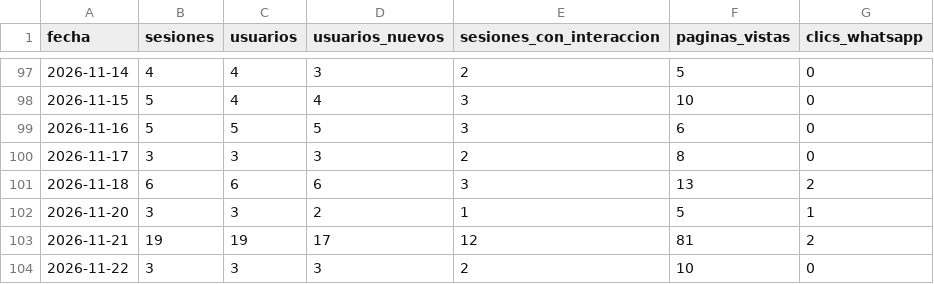
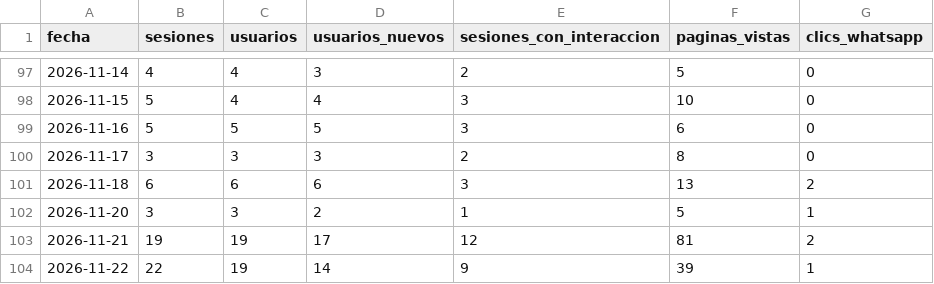
Before and after one commit to djsanchez48/conto-la-princesa, a CSV file: analytics/ga4_diario.csv, drawn as a sheet; only a part is shown, gaps mark what is left out.

```diff
--- a/analytics/ga4_diario.csv
+++ b/analytics/ga4_diario.csv
@@ -103,2 +103,2 @@ fecha,sesiones,usuarios,usuarios_nuevos,sesiones_con_interaccion,paginas_vistas,
 2026-11-21,19,19,17,12,81,2
-2026-11-22,3,3,3,2,10,0
+2026-11-22,22,19,14,9,39,1
```
Also changed, not shown: analytics/desglose.csv, analytics/diario.csv, 3 other files.
